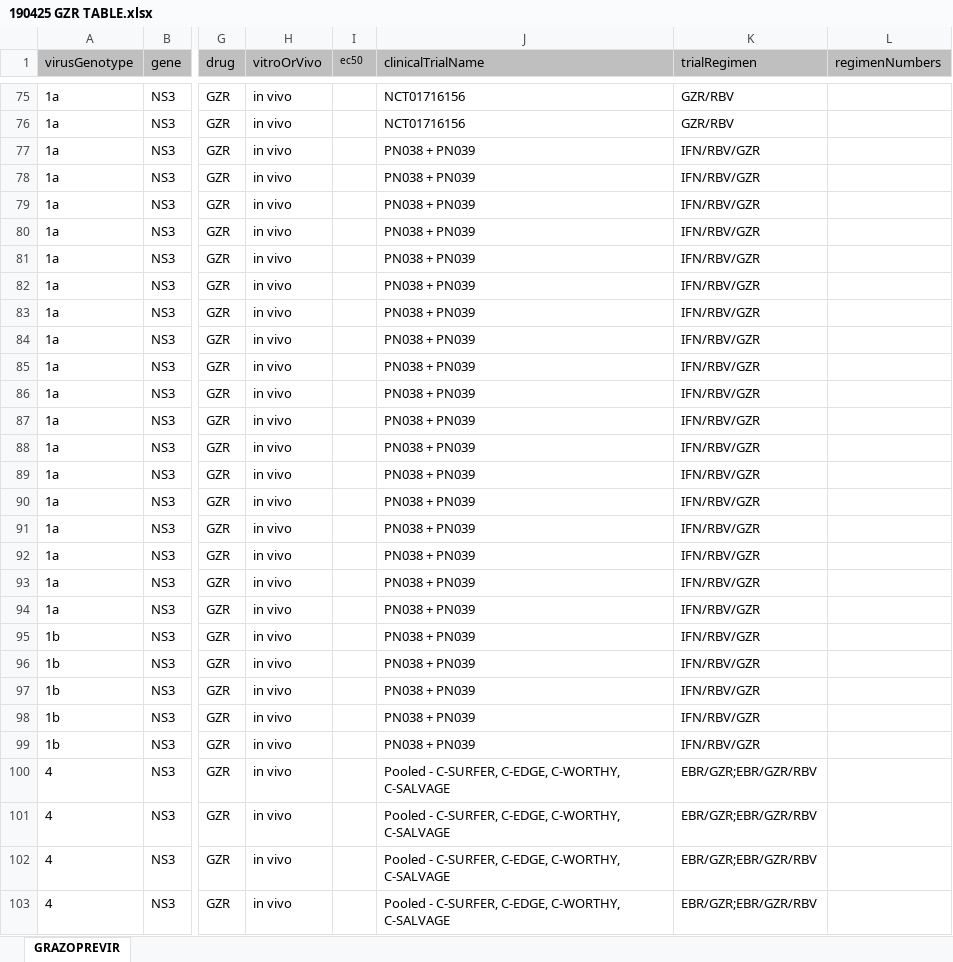
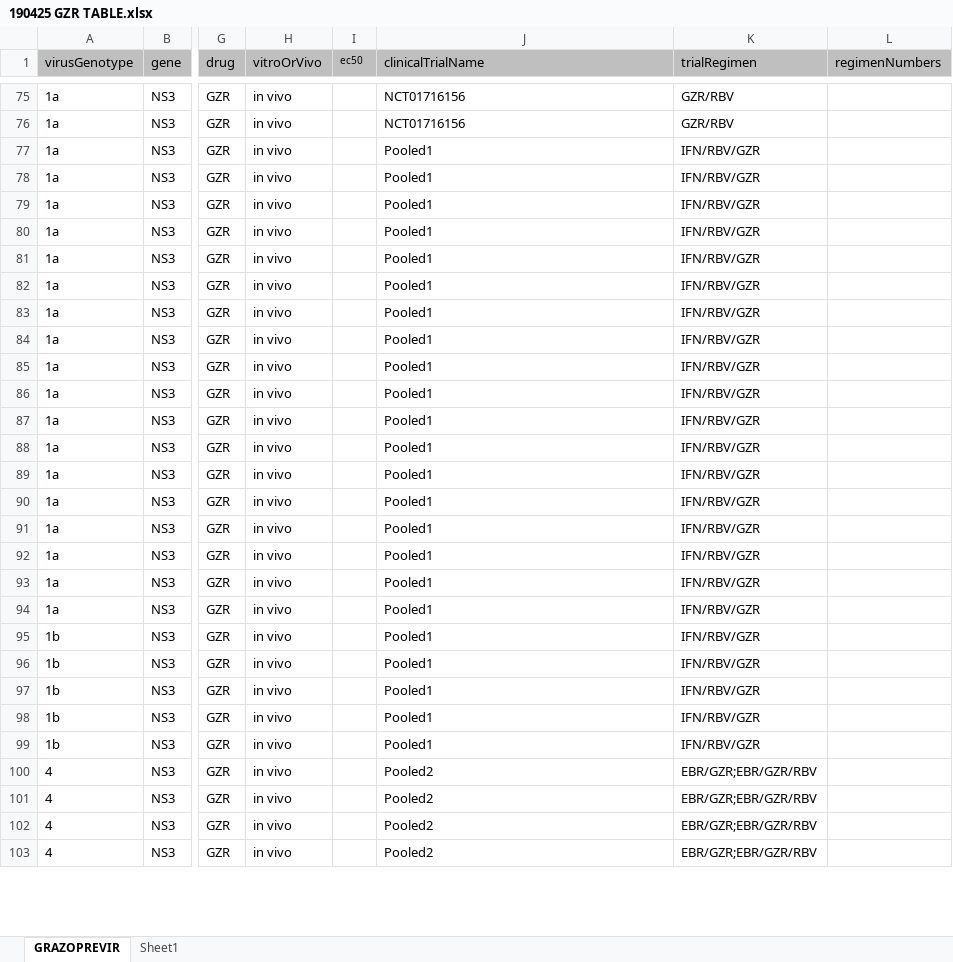
Before and after one commit to giffordlabcvr/PHE-HCV-DRUG-RESISTANCE, an Excel workbook: tabular/contributed/190425 GZR TABLE.xlsx, sheet GRAZOPREVIR, drawn as a sheet; only a part is shown, gaps mark what is left out; values as stored, in another font and other column widths than the file's, no borders; the diff covers the shown part only; the diff names each change by its address in the sheet, - before the commit and + after, or states it on an @@ line.

```diff
--- a/tabular/contributed/190425 GZR TABLE.xlsx (sheet GRAZOPREVIR)
+++ b/tabular/contributed/190425 GZR TABLE.xlsx (sheet GRAZOPREVIR)
+sheet tab: Sheet1
-J77:J99 (clinicalTrialName): PN038 + PN039
+J77:J99 (clinicalTrialName): Pooled1
-J100:J103 (clinicalTrialName): Pooled - C-SURFER, C-EDGE, C-WORTHY, C-SALVAGE
+J100:J103 (clinicalTrialName): Pooled2
```
Also changed, not shown: 94 edited cells elsewhere in this sheet, tabular/contributed/clinicalTrials.xlsx, 3 other files.
